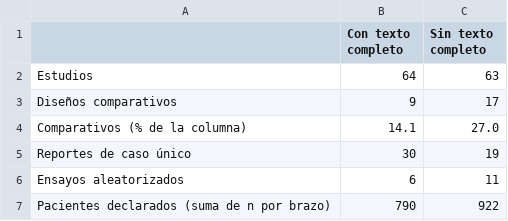
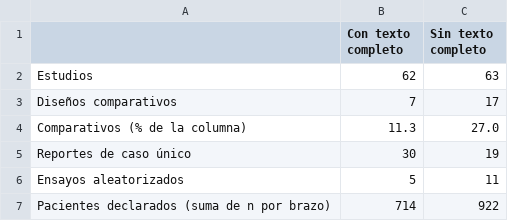
Before and after one commit to DANNY-LAB93/clo-author, a CSV file: paper/tablas/tabla_3_sesgo_recuperacion.csv, drawn as a sheet.

```diff
--- a/paper/tablas/tabla_3_sesgo_recuperacion.csv
+++ b/paper/tablas/tabla_3_sesgo_recuperacion.csv
@@ -1,7 +1,7 @@
 ,Con texto completo,Sin texto completo
-Estudios,64,63
-Diseños comparativos,9,17
-Comparativos (% de la columna),14.1,27.0
+Estudios,62,63
+Diseños comparativos,7,17
+Comparativos (% de la columna),11.3,27.0
 Reportes de caso único,30,19
-Ensayos aleatorizados,6,11
-Pacientes declarados (suma de n por brazo),790,922
+Ensayos aleatorizados,5,11
+Pacientes declarados (suma de n por brazo),714,922
```
Also changed, not shown: paper/tablas/tabla_1_caracteristicas.csv, paper/tablas/tabla_2_completitud.csv, 19 other files.
